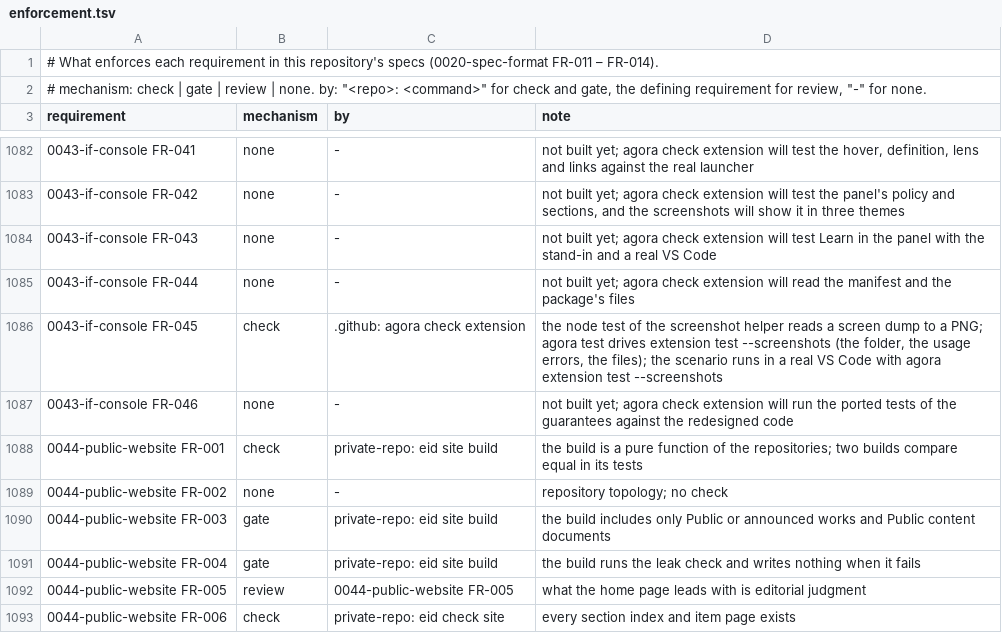
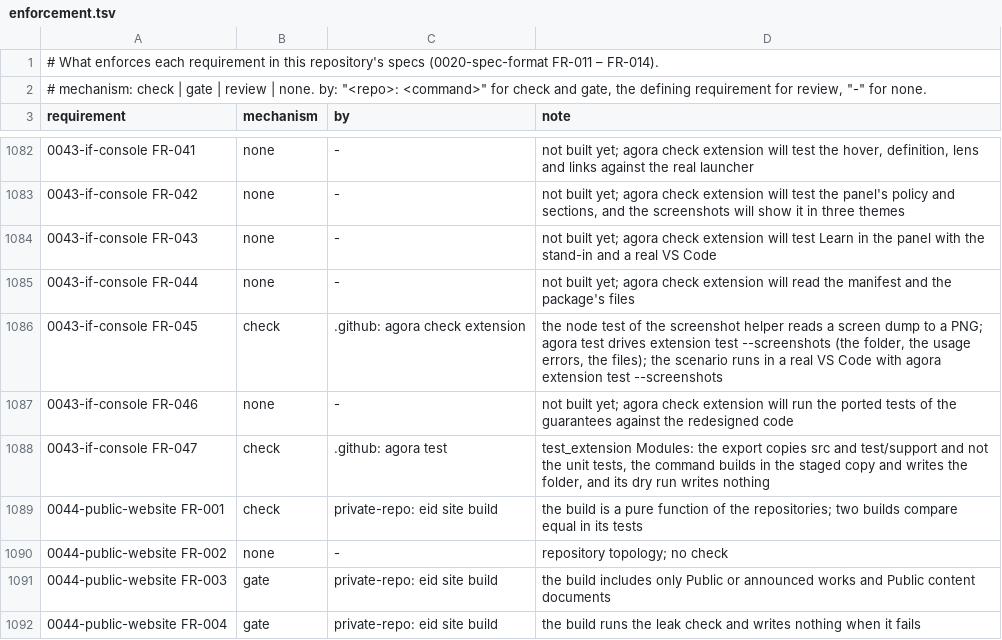
Before and after one commit to intellectual-frontiers/.github, a TSV file: spec-kit/enforcement.tsv, drawn as a sheet; only a part is shown, gaps mark what is left out; the shorter side is filled out with more unchanged rows; the diff names each change by its address in the sheet, - before the commit and + after, or states it on an @@ line.

Commit message:
Let another repository's tests load the extension's compiled modules: agora extension build --modules DIR
With --modules DIR the build writes, instead of the .vsix, the unbundled CommonJS tree esbuild makes (src/ and test/support/, one file per
module, including the compiled stand-in for the VS Code API) into DIR, compiled in the staged copy with the locked toolchain, and writes
nothing into the repository. --dry-run names DIR and writes nothing. 0043 FR-047, 0042 FR-032, enforced by agora test.

```diff
--- a/spec-kit/enforcement.tsv
+++ b/spec-kit/enforcement.tsv
+row 1088: 0043-if-console FR-047 | check | .github: agora test | test_extension Modules: the export copies src and test/support and not the unit tests, the command builds in the staged copy and writes the folder, and its dry run writes nothing
```
Also changed, not shown: 8 other files.
